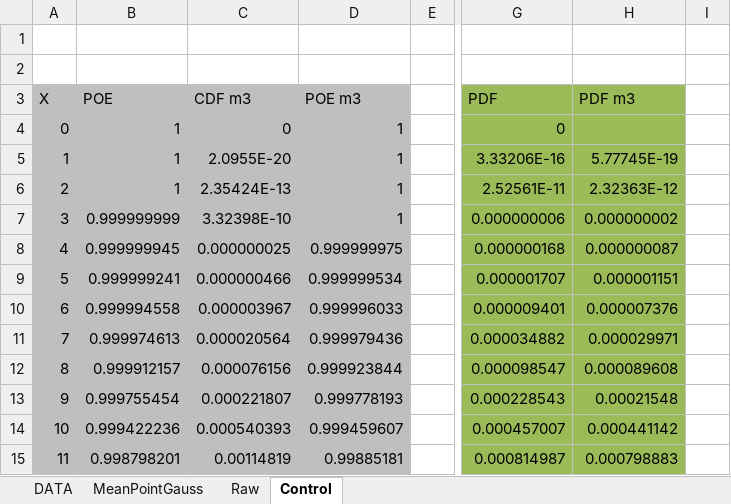
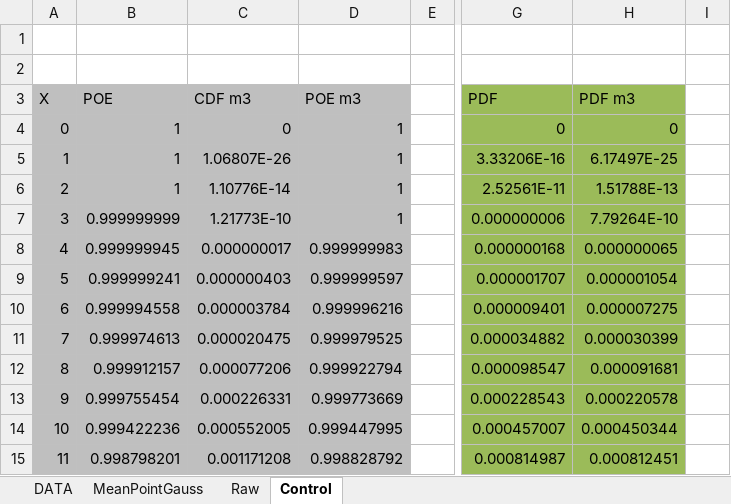
Before and after one commit to rvcoile/MaxEnt, an Excel workbook: Samples/Test_LN_3Var_Gauss5_mod.xlsx, sheet Control, drawn as a sheet; only a part is shown, gaps mark what is left out; values as stored, in another font and other column widths than the file's, no borders; charts and pictures not drawn; the diff covers the shown part only; the diff names each change by its address in the sheet, - before the commit and + after, or states it on an @@ line.

```diff
--- a/Samples/Test_LN_3Var_Gauss5_mod.xlsx (sheet Control)
+++ b/Samples/Test_LN_3Var_Gauss5_mod.xlsx (sheet Control)
-H4 (PDF m3): (empty)
+H4 (PDF m3): 0
-C5 (CDF m3): 2.0955E-20
+C5 (CDF m3): 1.06807E-26
-H5 (PDF m3): 5.77745E-19
+H5 (PDF m3): 6.17497E-25
-C6 (CDF m3): 2.35424E-13
+C6 (CDF m3): 1.10776E-14
-H6 (PDF m3): 2.32363E-12
+H6 (PDF m3): 1.51788E-13
-C7 (CDF m3): 3.32398E-10
+C7 (CDF m3): 1.21773E-10
-H7 (PDF m3): 0.000000002
+H7 (PDF m3): 7.79264E-10
-C8 (CDF m3): 0.000000025
+C8 (CDF m3): 0.000000017
-D8 (POE m3): 0.999999975
+D8 (POE m3): 0.999999983
-H8 (PDF m3): 0.000000087
+H8 (PDF m3): 0.000000065
-C9 (CDF m3): 0.000000466
+C9 (CDF m3): 0.000000403
-D9 (POE m3): 0.999999534
+D9 (POE m3): 0.999999597
-H9 (PDF m3): 0.000001151
+H9 (PDF m3): 0.000001054
-C10 (CDF m3): 0.000003967
+C10 (CDF m3): 0.000003784
-D10 (POE m3): 0.999996033
+D10 (POE m3): 0.999996216
-H10 (PDF m3): 0.000007376
+H10 (PDF m3): 0.000007275
-C11 (CDF m3): 0.000020564
+C11 (CDF m3): 0.000020475
-D11 (POE m3): 0.999979436
+D11 (POE m3): 0.999979525
-H11 (PDF m3): 0.000029971
+H11 (PDF m3): 0.000030399
-C12 (CDF m3): 0.000076156
+C12 (CDF m3): 0.000077206
-D12 (POE m3): 0.999923844
+D12 (POE m3): 0.999922794
-H12 (PDF m3): 0.000089608
+H12 (PDF m3): 0.000091681
-C13 (CDF m3): 0.000221807
+C13 (CDF m3): 0.000226331
-D13 (POE m3): 0.999778193
+D13 (POE m3): 0.999773669
-H13 (PDF m3): 0.00021548
+H13 (PDF m3): 0.000220578
-C14 (CDF m3): 0.000540393
+C14 (CDF m3): 0.000552005
-D14 (POE m3): 0.999459607
+D14 (POE m3): 0.999447995
-H14 (PDF m3): 0.000441142
+H14 (PDF m3): 0.000450344
-C15 (CDF m3): 0.00114819
+C15 (CDF m3): 0.001171208
-D15 (POE m3): 0.99885181
+D15 (POE m3): 0.998828792
-H15 (PDF m3): 0.000798883
+H15 (PDF m3): 0.000812451
```
Also changed, not shown: 1400 edited cells elsewhere in this sheet, charts or pictures, CDF_PDF/m4_integration_40.xlsx, PhaseResults/m4_PhaseOne.xlsx, 25 other files.
